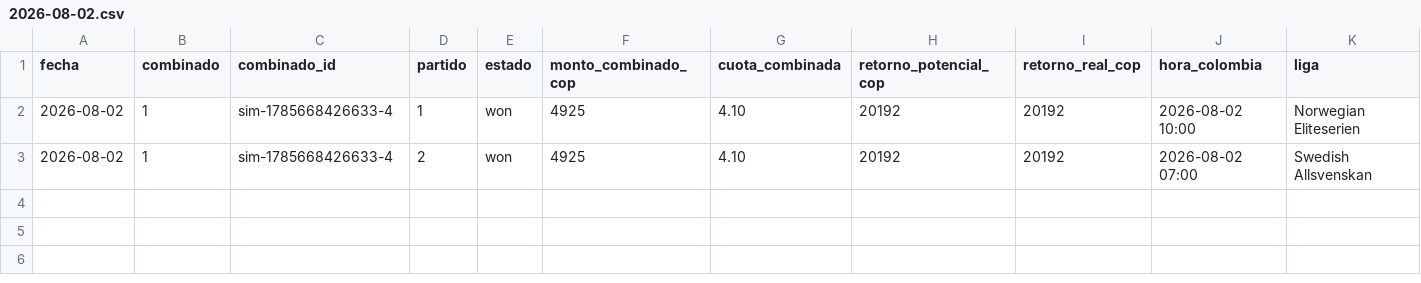
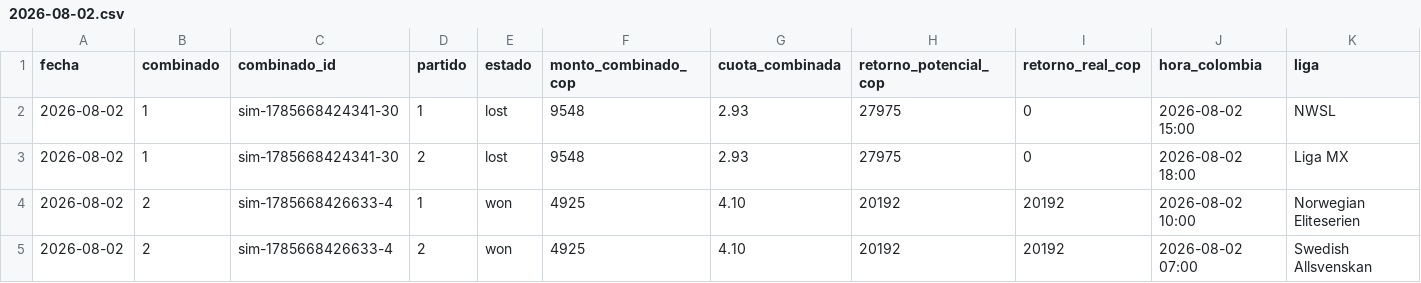
Before and after one commit to cecamiloagente-code/apuestas-deportivas, a CSV file: data/combinados/2026-08/2026-08-02.csv, drawn as a sheet; only a part is shown; addresses are those after the commit; rows hold the shown columns only; the diff names each change by its address in the sheet, - before the commit and + after, or states it on an @@ line.

```diff
--- a/data/combinados/2026-08/2026-08-02.csv
+++ b/data/combinados/2026-08/2026-08-02.csv
+row 2: 2026-08-02 | 1 | sim-1785668424341-30 | 1 | lost | 9548 | 2.93 | 27975 | 0 | 2026-08-02 15:00 | NWSL
+row 3: 2026-08-02 | 1 | sim-1785668424341-30 | 2 | lost | 9548 | 2.93 | 27975 | 0 | 2026-08-02 18:00 | Liga MX
-B4:B5 (combinado): 1
+B4:B5 (combinado): 2
```
Also changed, not shown: data/combinados/2026-07/2026-07-31.csv, data/combinados/2026-08/2026-08-01.csv, 9 other files.
